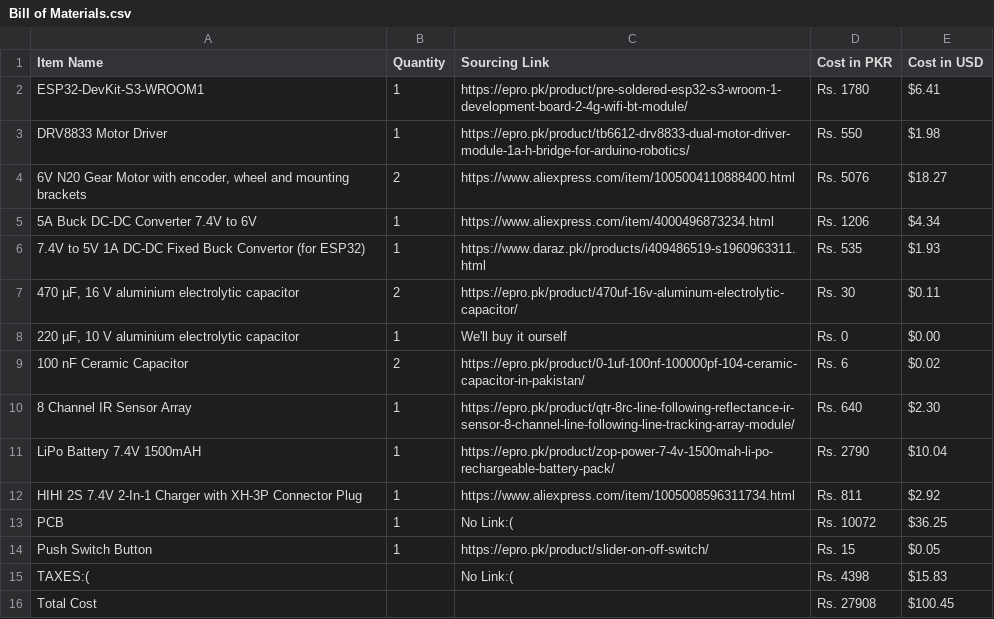
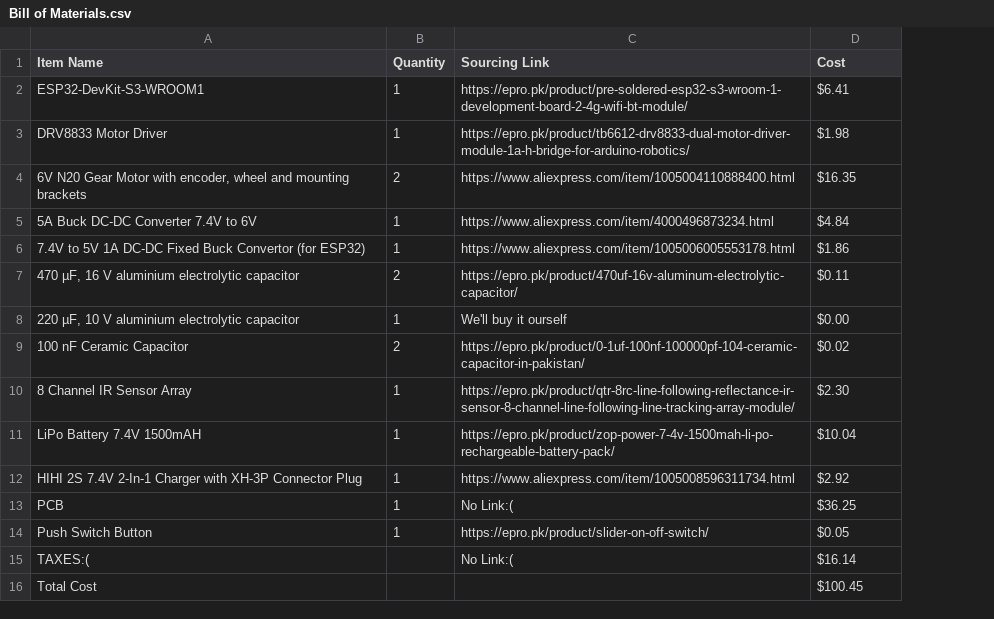
Before and after one commit to msafeerhassan/linerobot, a CSV file: Bill of Materials.csv, drawn as a sheet; removed rows and columns are numbered as before the commit, all else as after; the diff names each change by its address in the sheet, - before the commit and + after, or states it on an @@ line.

Commit message:
updated BoM

```diff
--- a/Bill of Materials.csv
+++ b/Bill of Materials.csv
-column D (Cost in PKR), rows 2-16: Rs. 1780 | Rs. 550 | Rs. 5076 | Rs. 1206 | Rs. 535 | Rs. 30 | Rs. 0 | Rs. 6 | Rs. 640 | Rs. 2790 | Rs. 811 | Rs. 10072 | Rs. 15 | Rs. 4398 | Rs. 27908
-D1: Cost in USD
+D1: Cost
-D4 (Cost): $18.27
+D4 (Cost): $16.35
-D5 (Cost): $4.34
+D5 (Cost): $4.84
-C6 (Sourcing Link): https://www.daraz.pk//products/i409486519-s1960963311.html
+C6 (Sourcing Link): https://www.aliexpress.com/item/1005006005553178.html
-D6 (Cost): $1.93
+D6 (Cost): $1.86
-D15 (Cost): $15.83
+D15 (Cost): $16.14
```
